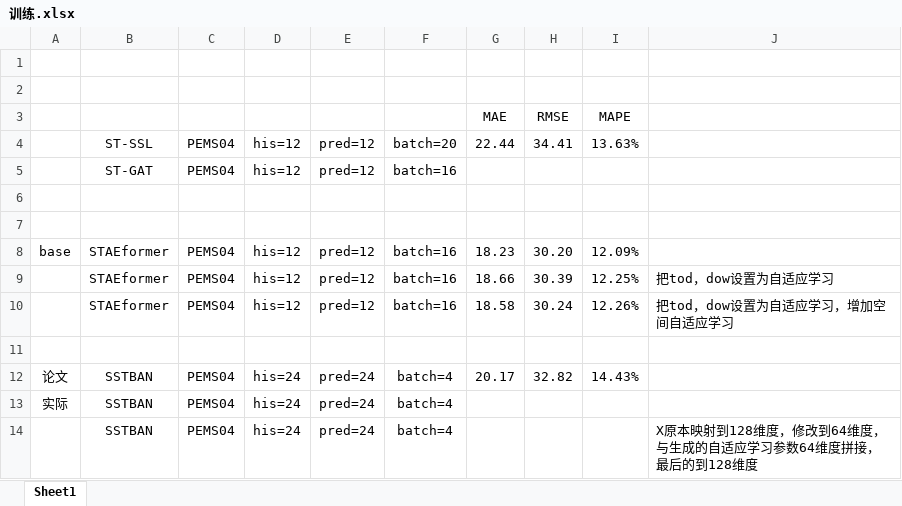
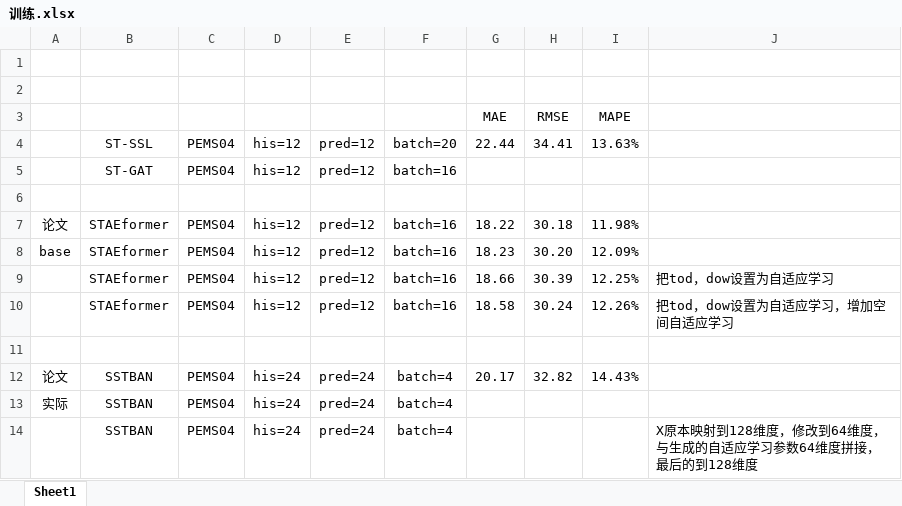
Before and after one commit to turmony/ModelInfo, an Excel workbook: 训练.xlsx, sheet Sheet1, drawn as a sheet; values as stored, in another font and other column widths than the file's, no borders; the diff names each change by its address in the sheet, - before the commit and + after, or states it on an @@ line.

Commit message:
add

```diff
--- a/训练.xlsx (sheet Sheet1)
+++ b/训练.xlsx (sheet Sheet1)
-row 7: (empty)
+row 7: 论文 | STAEformer | PEMS04 | his=12 | pred=12 | batch=16 | 18.22 | 30.18 | 11.98%
```
